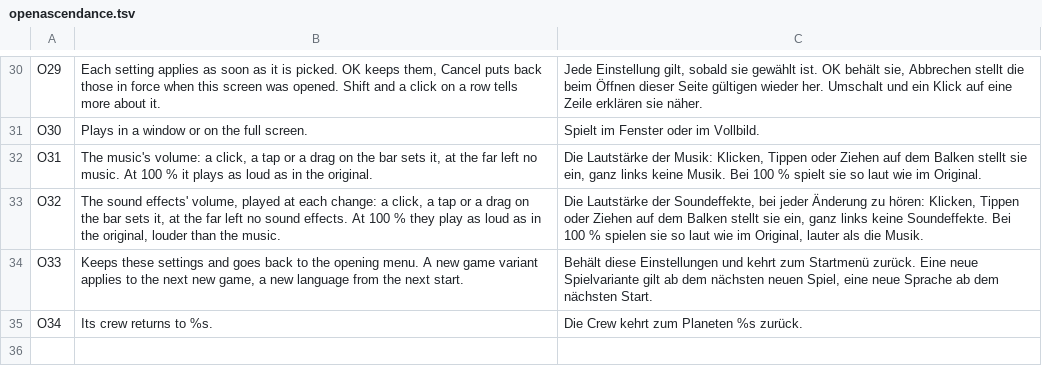
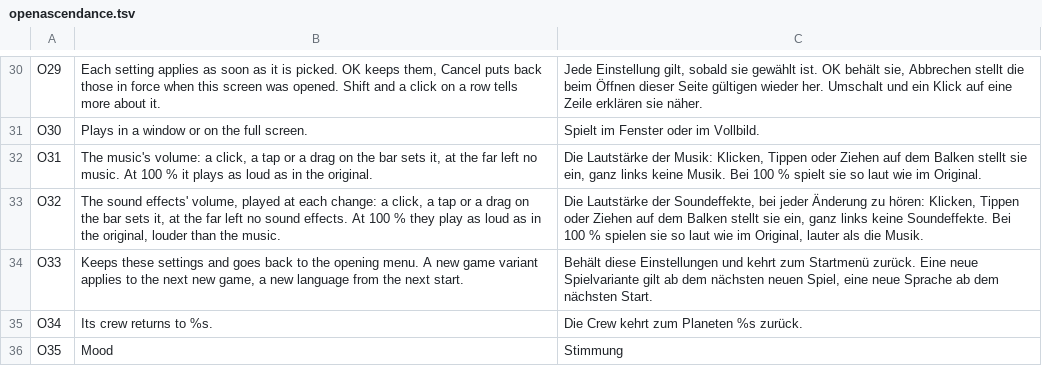
Before and after one commit to seinengel885/OpenAscendance, a TSV file: src/lang/de/openascendance.tsv, drawn as a sheet; only a part is shown, gaps mark what is left out.

```diff
--- a/src/lang/de/openascendance.tsv
+++ b/src/lang/de/openascendance.tsv
@@ -35 +35,2 @@ O33	Keeps these settings and goes back to the opening menu. A new game variant a
 O34	Its crew returns to %s.	Die Crew kehrt zum Planeten %s zurück.
+O35	Mood	Stimmung
```
Also changed, not shown: 11 other files.
